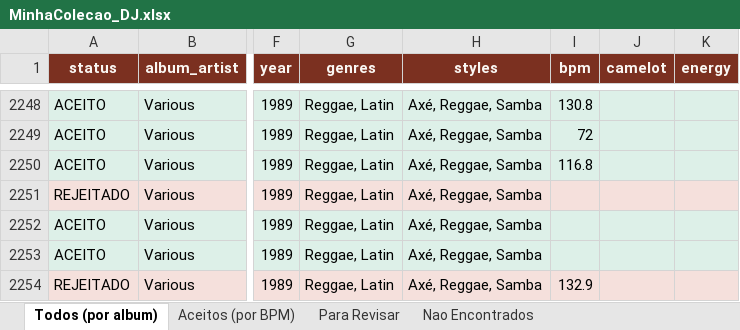
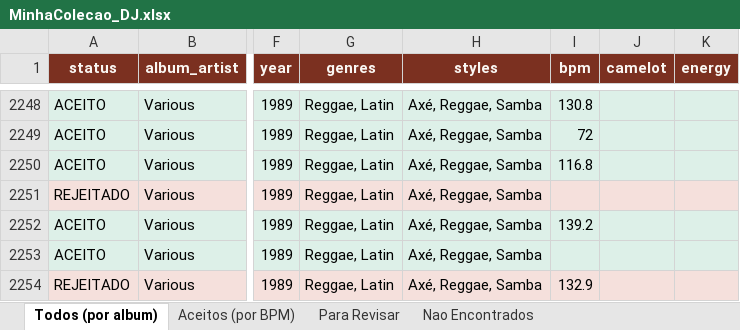
Before and after one commit to amsa2diop/colecaovinil, an Excel workbook: MinhaColecao_DJ.xlsx, sheet Todos (por album), drawn as a sheet; only a part is shown, gaps mark what is left out; values as stored, in another font and other column widths than the file's, no borders; the diff names each change by its address in the sheet, - before the commit and + after, or states it on an @@ line.

```diff
--- a/MinhaColecao_DJ.xlsx (sheet Todos (por album))
+++ b/MinhaColecao_DJ.xlsx (sheet Todos (por album))
-I2252 (bpm): (empty)
+I2252 (bpm): 139.2
```
Also changed, not shown: sheet Aceitos (por BPM), 3 other files.
